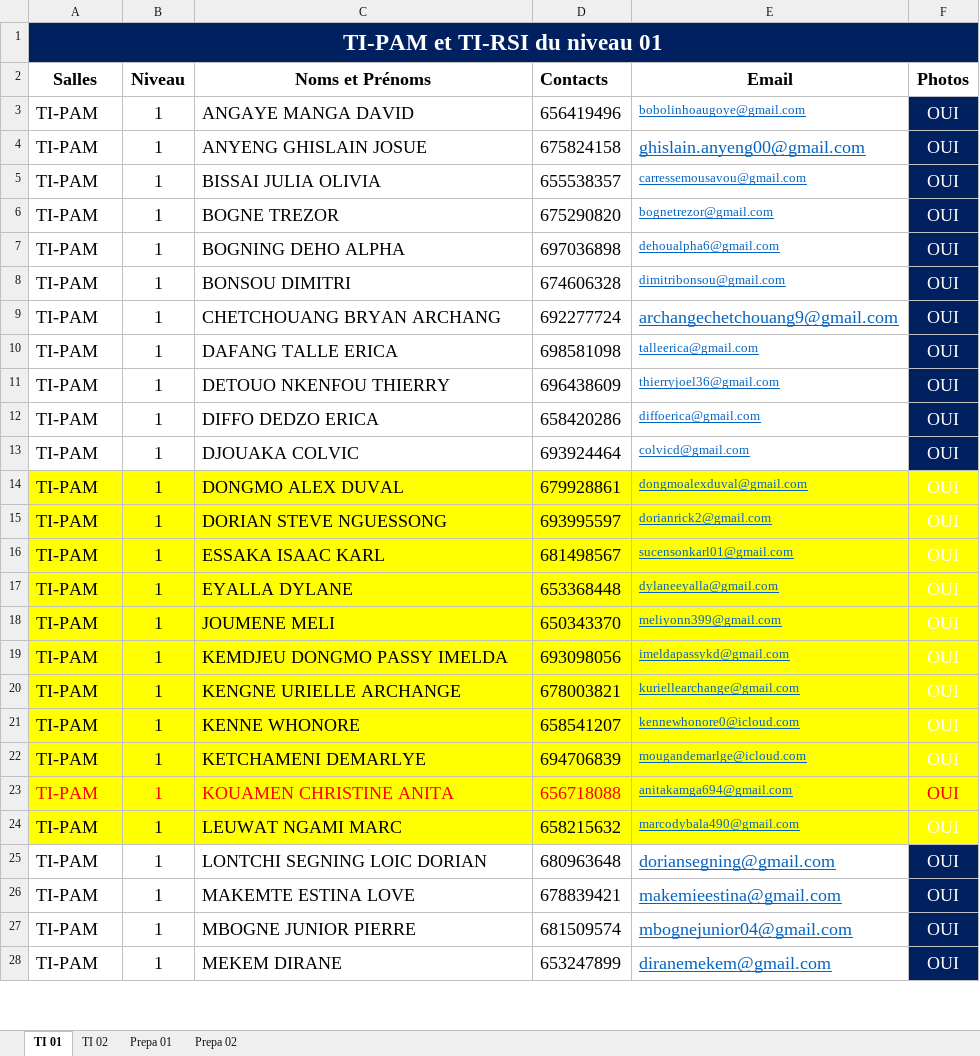
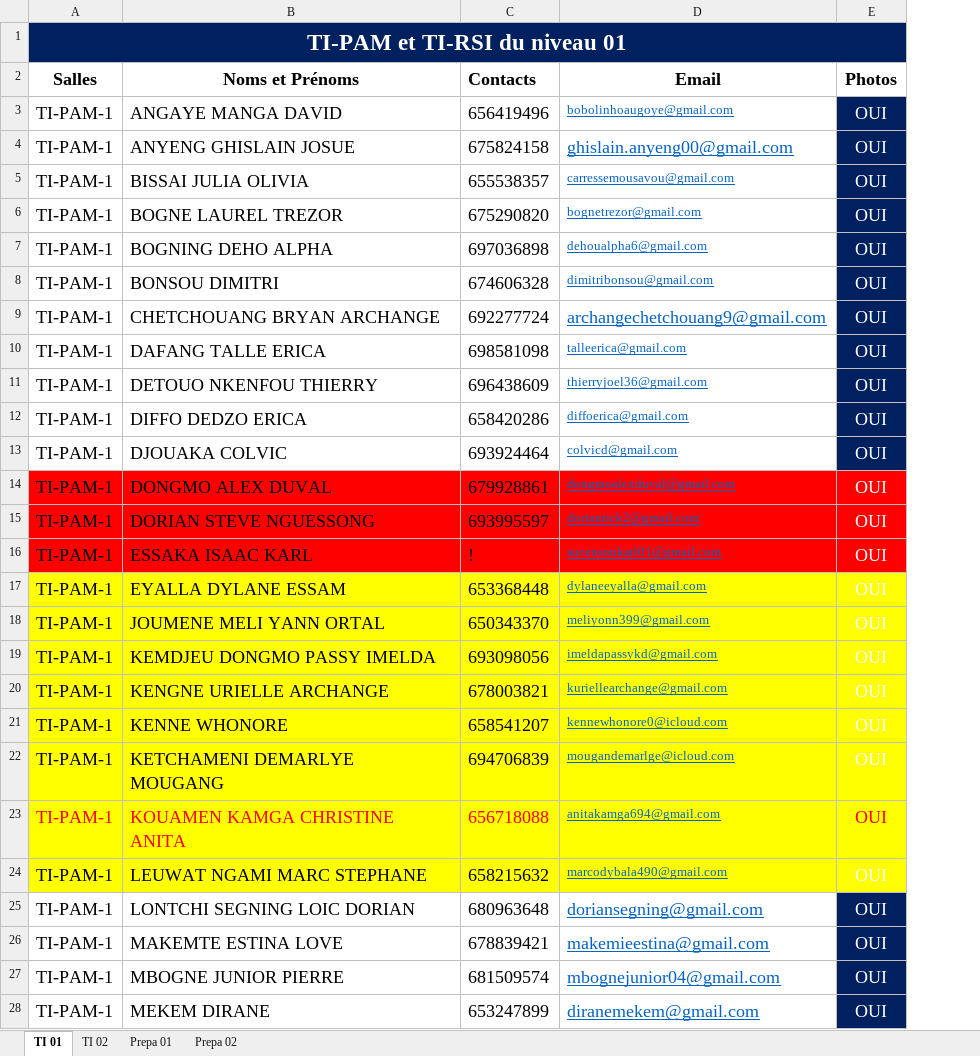
Before and after one commit to cabrelshadow/SponsorshipApp-php, an Excel workbook: nodeapi/Projet_du_Parrainage.xlsx, sheet TI 01, drawn as a sheet; only a part is shown; values as stored, in another font and other column widths than the file's, no borders; removed rows and columns are numbered as before the commit, all else as after; the diff covers the shown part only; the diff names each change by its address in the sheet, - before the commit and + after, or states it on an @@ line.

```diff
--- a/nodeapi/Projet_du_Parrainage.xlsx (sheet TI 01)
+++ b/nodeapi/Projet_du_Parrainage.xlsx (sheet TI 01)
-column B (Niveau), rows 3-28: all 1
-A3:A28 (Salles): TI-PAM
+A3:A28 (Salles): TI-PAM-1
-B6 (Noms et Prénoms): BOGNE TREZOR
+B6 (Noms et Prénoms): BOGNE LAUREL TREZOR
-B9 (Noms et Prénoms): CHETCHOUANG BRYAN ARCHANG
+B9 (Noms et Prénoms): CHETCHOUANG BRYAN ARCHANGE
-A14:A16 fill: #FFFF00
+A14:A16 fill: #FF0000
-B14:E16 fill: #FFFF00
+B14:E16 fill: #FF0000
-C16 (Contacts): 681498567
+C16 (Contacts): !
-B17 (Noms et Prénoms): EYALLA DYLANE
+B17 (Noms et Prénoms): EYALLA DYLANE ESSAM
-B18 (Noms et Prénoms): JOUMENE MELI
+B18 (Noms et Prénoms): JOUMENE MELI YANN ORTAL
-B22 (Noms et Prénoms): KETCHAMENI DEMARLYE
+B22 (Noms et Prénoms): KETCHAMENI DEMARLYE MOUGANG
-B23 (Noms et Prénoms): KOUAMEN CHRISTINE ANITA
+B23 (Noms et Prénoms): KOUAMEN KAMGA CHRISTINE ANITA
-B24 (Noms et Prénoms): LEUWAT NGAMI MARC
+B24 (Noms et Prénoms): LEUWAT NGAMI MARC STEPHANE
```
Also changed, not shown: 1 added row, 2 removed rows, 167 edited cells and cell formats elsewhere in this sheet, sheet TI 02, sheet Prepa 01, sheet Prepa 02, 6 other files.
